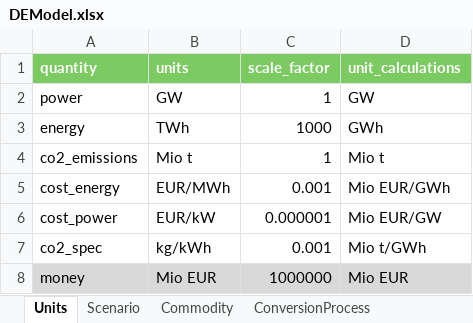
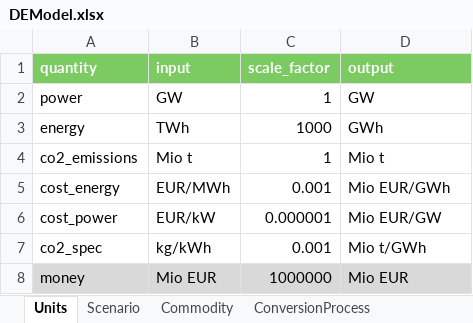
Before and after one commit to EINS-TUDa/CESM, an Excel workbook: Data/Techmap/DEModel.xlsx, sheet Units, drawn as a sheet; values as stored, in another font and other column widths than the file's, no borders; the diff names each change by its address in the sheet, - before the commit and + after, or states it on an @@ line.

Commit message:
the column headers changed to input and output

```diff
--- a/Data/Techmap/DEModel.xlsx (sheet Units)
+++ b/Data/Techmap/DEModel.xlsx (sheet Units)
-B1: units
+B1: input
-D1: unit_calculations
+D1: output
```
